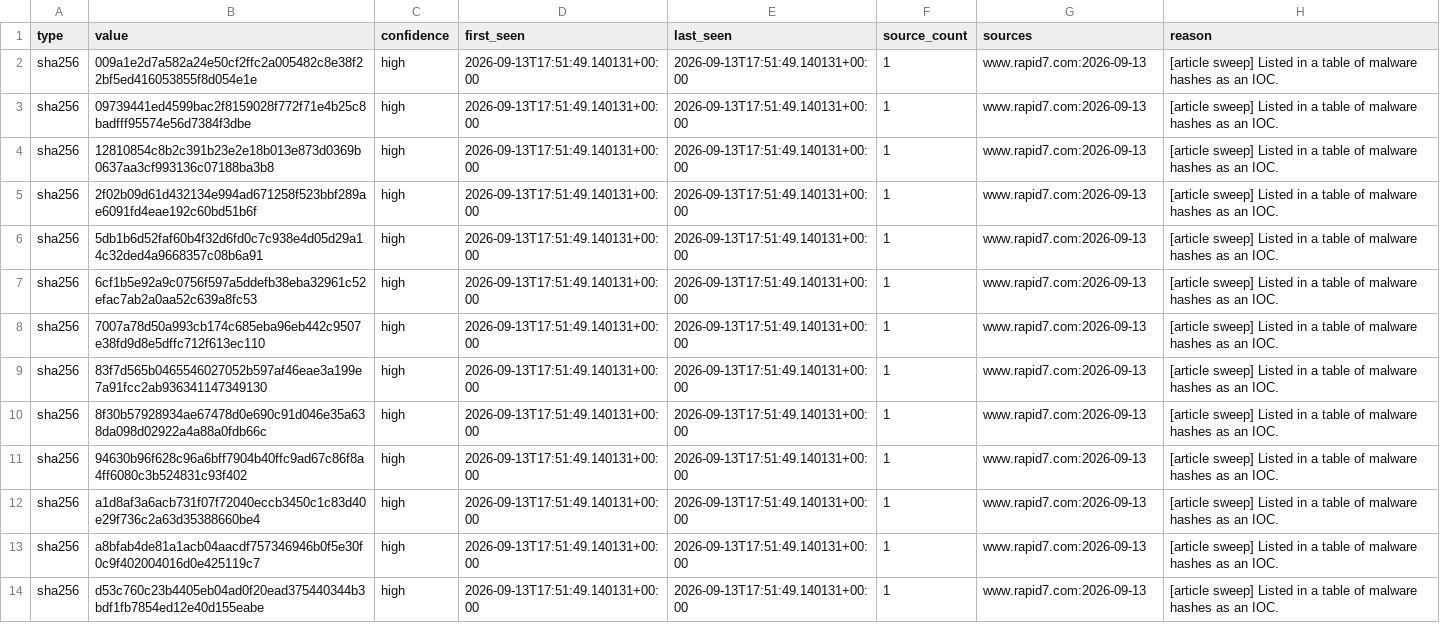
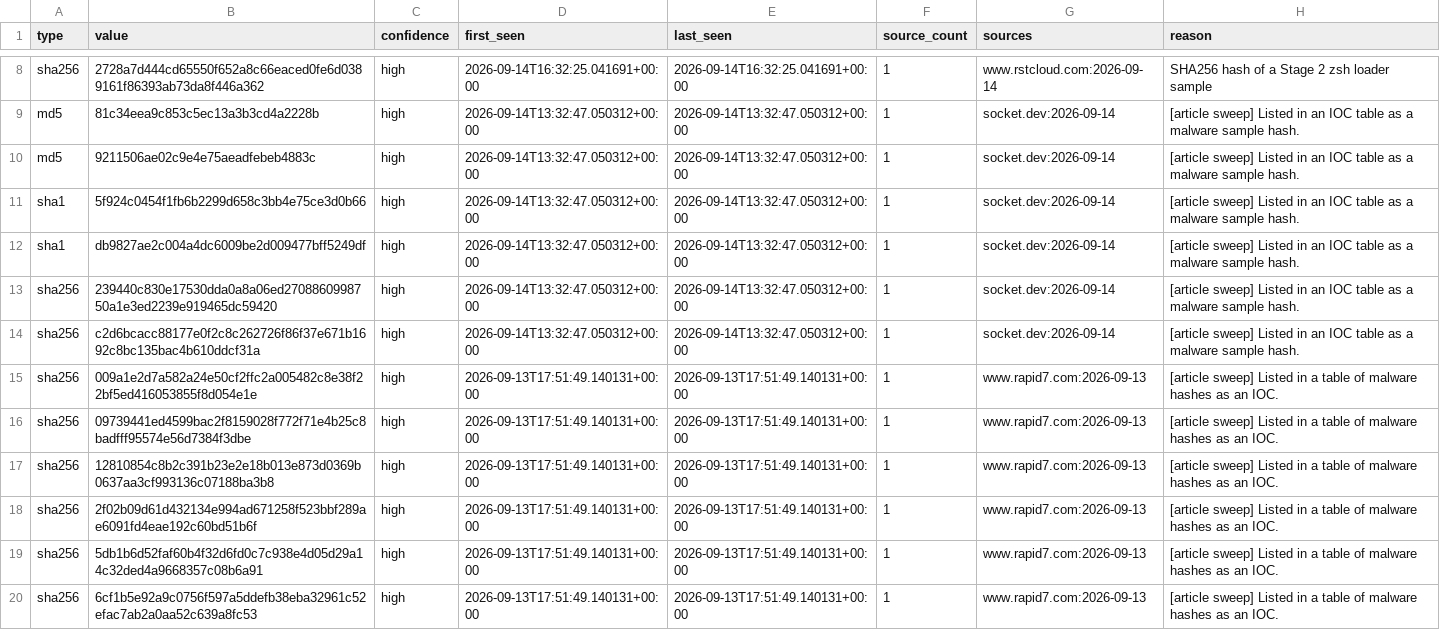
Before and after one commit to Jam0k/Public-Feeds-IOCs, a CSV file: feeds/hashes.csv, drawn as a sheet; only a part is shown, gaps mark what is left out; the shorter side is filled out with more unchanged rows; the diff covers the shown part only; the diff names each change by its address in the sheet, - before the commit and + after, or states it on an @@ line.

```diff
--- a/feeds/hashes.csv
+++ b/feeds/hashes.csv
+row 8: sha256 | 2728a7d444cd65550f652a8c66eaced0fe6d0389161f86393ab73da8f446a362 | high | 2026-09-14T16:32:25.041691+00:00 | 2026-09-14T16:32:25.041691+00:00 | 1 | www.rstcloud.com:2026-09-14 | SHA256 hash of a Stage 2 zsh loader sample
+row 9: md5 | 81c34eea9c853c5ec13a3b3cd4a2228b | high | 2026-09-14T13:32:47.050312+00:00 | 2026-09-14T13:32:47.050312+00:00 | 1 | socket.dev:2026-09-14 | [article sweep] Listed in an IOC table as a malware sample hash.
+row 10: md5 | 9211506ae02c9e4e75aeadfebeb4883c | high | 2026-09-14T13:32:47.050312+00:00 | 2026-09-14T13:32:47.050312+00:00 | 1 | socket.dev:2026-09-14 | [article sweep] Listed in an IOC table as a malware sample hash.
+row 11: sha1 | 5f924c0454f1fb6b2299d658c3bb4e75ce3d0b66 | high | 2026-09-14T13:32:47.050312+00:00 | 2026-09-14T13:32:47.050312+00:00 | 1 | socket.dev:2026-09-14 | [article sweep] Listed in an IOC table as a malware sample hash.
+row 12: sha1 | db9827ae2c004a4dc6009be2d009477bff5249df | high | 2026-09-14T13:32:47.050312+00:00 | 2026-09-14T13:32:47.050312+00:00 | 1 | socket.dev:2026-09-14 | [article sweep] Listed in an IOC table as a malware sample hash.
+row 13: sha256 | 239440c830e17530dda0a8a06ed2708860998750a1e3ed2239e919465dc59420 | high | 2026-09-14T13:32:47.050312+00:00 | 2026-09-14T13:32:47.050312+00:00 | 1 | socket.dev:2026-09-14 | [article sweep] Listed in an IOC table as a malware sample hash.
+row 14: sha256 | c2d6bcacc88177e0f2c8c262726f86f37e671b1692c8bc135bac4b610ddcf31a | high | 2026-09-14T13:32:47.050312+00:00 | 2026-09-14T13:32:47.050312+00:00 | 1 | socket.dev:2026-09-14 | [article sweep] Listed in an IOC table as a malware sample hash.
```
Also changed, not shown: 6 added rows, 1 removed row and 6 edited cells elsewhere in this file, feeds/crypto.csv, feeds/domains.csv, 21 other files.
